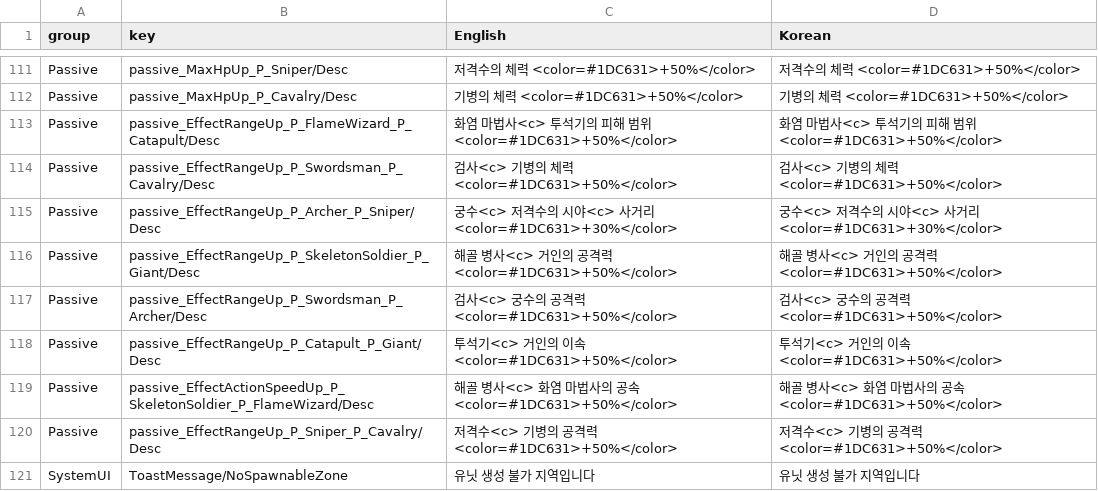
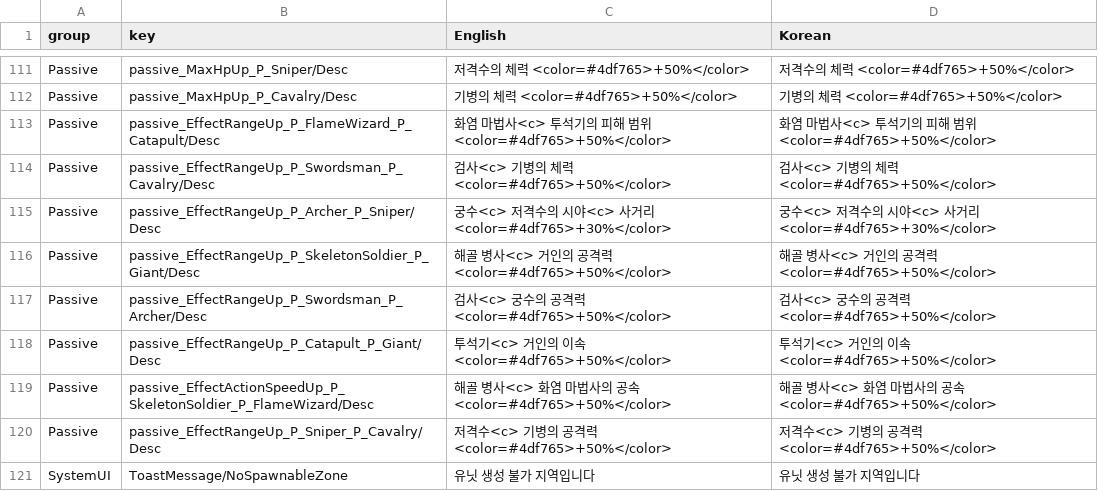
Before and after one commit to AlohaFactory-Dev/SimpleSiege, a CSV file: Assets/Coconut/Configs/Tables/Text.csv, drawn as a sheet; only a part is shown, gaps mark what is left out; the diff covers the shown part only; the diff names each change by its address in the sheet, - before the commit and + after, or states it on an @@ line.

```diff
--- a/Assets/Coconut/Configs/Tables/Text.csv
+++ b/Assets/Coconut/Configs/Tables/Text.csv
-C111 (English): 저격수의 체력 <color=#1DC631>+50%</color>
+C111 (English): 저격수의 체력 <color=#4df765>+50%</color>
-D111 (Korean): 저격수의 체력 <color=#1DC631>+50%</color>
+D111 (Korean): 저격수의 체력 <color=#4df765>+50%</color>
-C112 (English): 기병의 체력 <color=#1DC631>+50%</color>
+C112 (English): 기병의 체력 <color=#4df765>+50%</color>
-D112 (Korean): 기병의 체력 <color=#1DC631>+50%</color>
+D112 (Korean): 기병의 체력 <color=#4df765>+50%</color>
-C113 (English): …위 <color=#1DC631>+50%</color>
+C113 (English): …위 <color=#4df765>+50%</color>
-D113 (Korean): …위 <color=#1DC631>+50%</color>
+D113 (Korean): …위 <color=#4df765>+50%</color>
-C114 (English): 검사<c> 기병의 체력 <color=#1DC631>+50%</color>
+C114 (English): 검사<c> 기병의 체력 <color=#4df765>+50%</color>
-D114 (Korean): 검사<c> 기병의 체력 <color=#1DC631>+50%</color>
+D114 (Korean): 검사<c> 기병의 체력 <color=#4df765>+50%</color>
-C115 (English): …리 <color=#1DC631>+30%</color>
+C115 (English): …리 <color=#4df765>+30%</color>
-D115 (Korean): …리 <color=#1DC631>+30%</color>
+D115 (Korean): …리 <color=#4df765>+30%</color>
-C116 (English): 해골 병사<c> 거인의 공격력 <color=#1DC631>+50%</color>
+C116 (English): 해골 병사<c> 거인의 공격력 <color=#4df765>+50%</color>
-D116 (Korean): 해골 병사<c> 거인의 공격력 <color=#1DC631>+50%</color>
+D116 (Korean): 해골 병사<c> 거인의 공격력 <color=#4df765>+50%</color>
-C117 (English): 검사<c> 궁수의 공격력 <color=#1DC631>+50%</color>
+C117 (English): 검사<c> 궁수의 공격력 <color=#4df765>+50%</color>
-D117 (Korean): 검사<c> 궁수의 공격력 <color=#1DC631>+50%</color>
+D117 (Korean): 검사<c> 궁수의 공격력 <color=#4df765>+50%</color>
-C118 (English): 투석기<c> 거인의 이속 <color=#1DC631>+50%</color>
+C118 (English): 투석기<c> 거인의 이속 <color=#4df765>+50%</color>
-D118 (Korean): 투석기<c> 거인의 이속 <color=#1DC631>+50%</color>
+D118 (Korean): 투석기<c> 거인의 이속 <color=#4df765>+50%</color>
-C119 (English): …속 <color=#1DC631>+50%</color>
+C119 (English): …속 <color=#4df765>+50%</color>
-D119 (Korean): …속 <color=#1DC631>+50%</color>
+D119 (Korean): …속 <color=#4df765>+50%</color>
-C120 (English): 저격수<c> 기병의 공격력 <color=#1DC631>+50%</color>
+C120 (English): 저격수<c> 기병의 공격력 <color=#4df765>+50%</color>
-D120 (Korean): 저격수<c> 기병의 공격력 <color=#1DC631>+50%</color>
+D120 (Korean): 저격수<c> 기병의 공격력 <color=#4df765>+50%</color>
```
Also changed, not shown: 32 edited cells elsewhere in this file, 1 other file.
